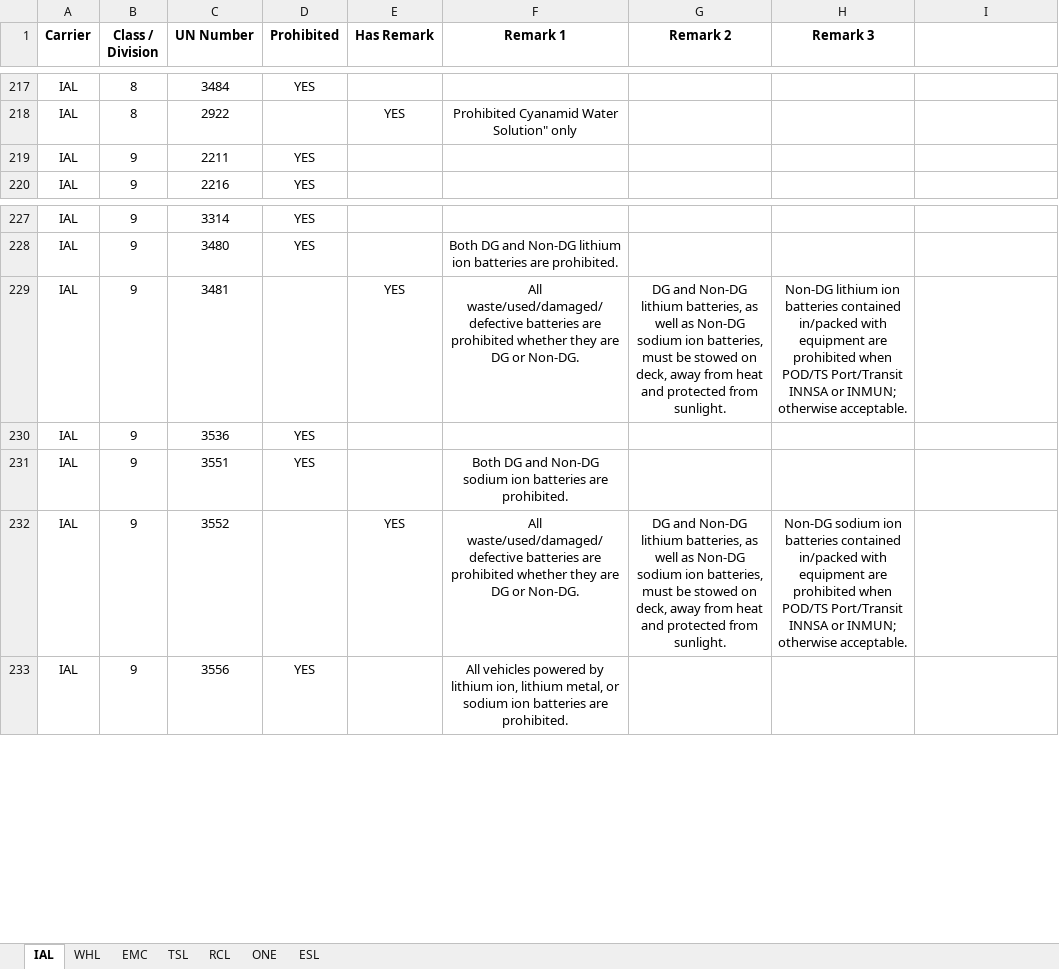
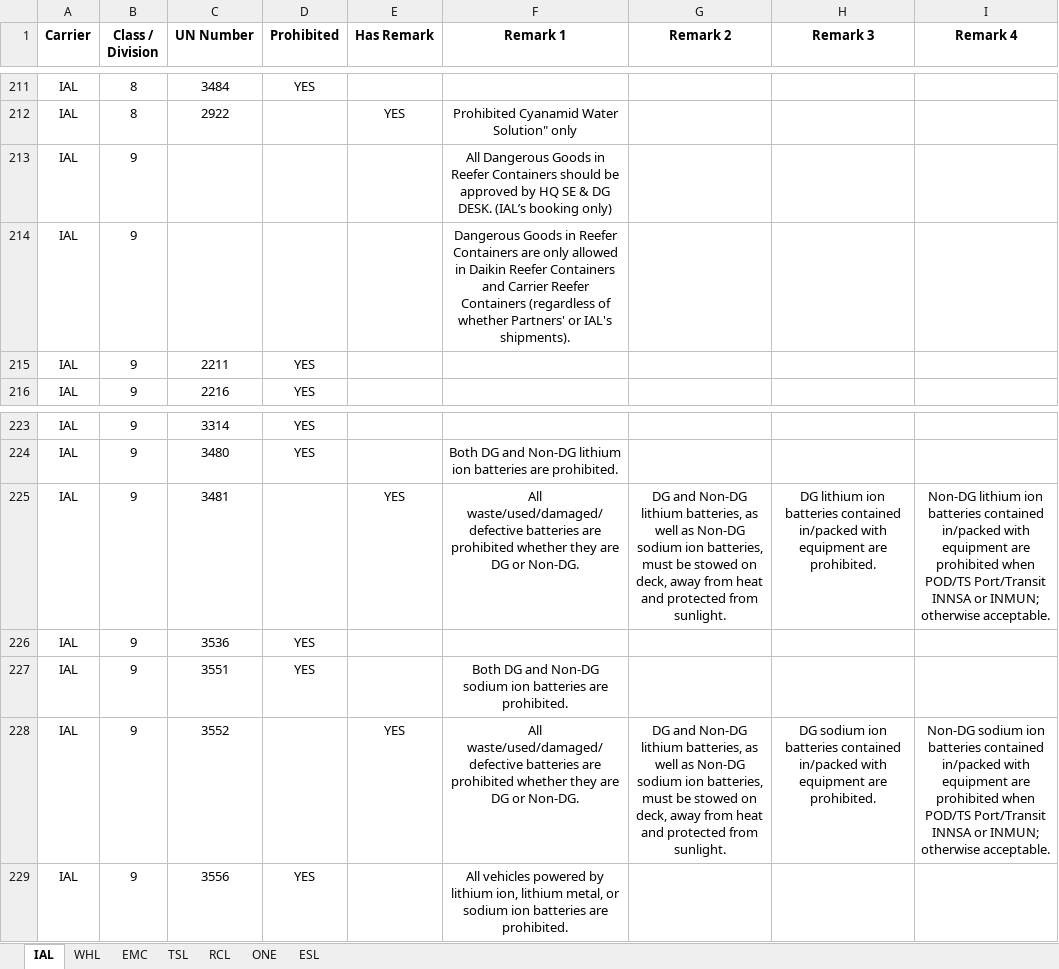
Before and after one commit to leetingyu123-a11y/dg-search-system, an Excel workbook: dg_list.xlsx, sheet IAL, drawn as a sheet; only a part is shown, gaps mark what is left out; values as stored, in another font and other column widths than the file's, no borders; addresses are those after the commit; the diff covers the shown part only; the diff names each change by its address in the sheet, - before the commit and + after, or states it on an @@ line.

```diff
--- a/dg_list.xlsx (sheet IAL)
+++ b/dg_list.xlsx (sheet IAL)
-I1: (empty)
+I1: Remark 4
+row 213: IAL | 9 |  |  |  | All Dangerous Goods in Reefer Containers should be approved by HQ SE & DG DESK. (IAL’s booking only)
+row 214: IAL | 9 |  |  |  | Dangerous Goods in Reefer Containers are only allowed in Daikin Reefer Containers and Carrier Reefer Containers (regardless of whether Partners' or IAL's shipments).
-H225 (Remark 3): Non-DG lithium ion batteries contained in/packed with equipment are prohibited when POD/TS Port/Transit INNSA or INMUN; otherwise acceptable.
+H225 (Remark 3): DG lithium ion batteries contained in/packed with equipment are prohibited.
-I225 (Remark 4): (empty)
+I225 (Remark 4): Non-DG lithium ion batteries contained in/packed with equipment are prohibited when POD/TS Port/Transit INNSA or INMUN; otherwise acceptable.
-H228 (Remark 3): Non-DG sodium ion batteries contained in/packed with equipment are prohibited when POD/TS Port/Transit INNSA or INMUN; otherwise acceptable.
+H228 (Remark 3): DG sodium ion batteries contained in/packed with equipment are prohibited.
-I228 (Remark 4): (empty)
+I228 (Remark 4): Non-DG sodium ion batteries contained in/packed with equipment are prohibited when POD/TS Port/Transit INNSA or INMUN; otherwise acceptable.
```
Also changed, not shown: 14 added rows, 20 removed rows and 2 edited cells elsewhere in this sheet, sheet WHL.
